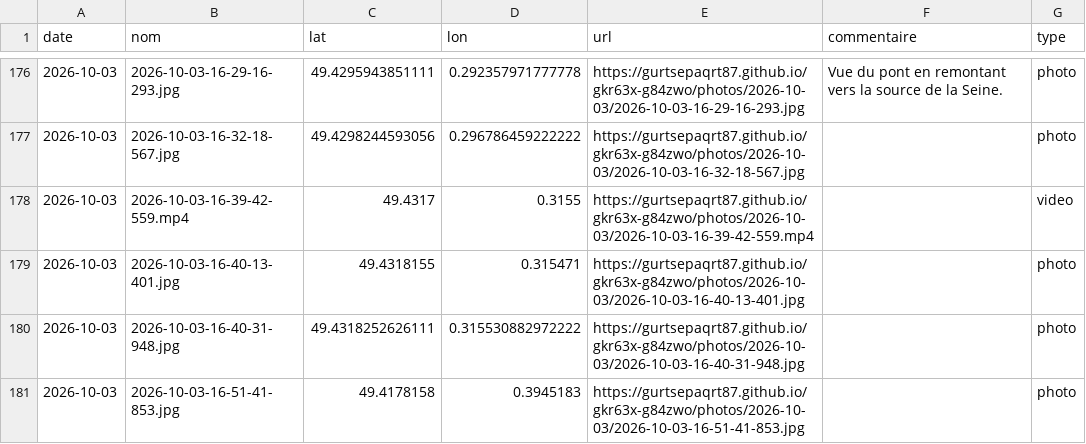
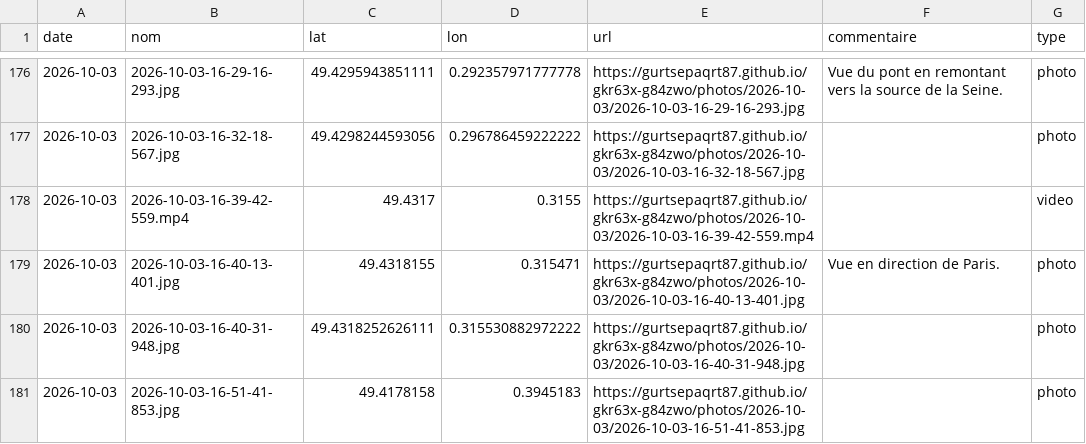
Before and after one commit to gurtsepaqrt87/bivouac, a CSV file: photos.csv, drawn as a sheet; only a part is shown, gaps mark what is left out.

Commit message:
commentaire 2026-10-03-16-40-13-401 (2026-10-03)

```diff
--- a/photos.csv
+++ b/photos.csv
@@ -178,3 +178,3 @@ date,nom,lat,lon,url,commentaire,type
 2026-10-03,2026-10-03-16-39-42-559.mp4,49.4317,0.3155,https://gurtsepaqrt87.github.io/gkr63x-g84zwo/photos/2026-10-03/2026-10-03-16-39-42-559.mp4,,video
-2026-10-03,2026-10-03-16-40-13-401.jpg,49.4318155,0.315471,https://gurtsepaqrt87.github.io/gkr63x-g84zwo/photos/2026-10-03/2026-10-03-16-40-13-401.jpg,,photo
+2026-10-03,2026-10-03-16-40-13-401.jpg,49.4318155,0.315471,https://gurtsepaqrt87.github.io/gkr63x-g84zwo/photos/2026-10-03/2026-10-03-16-40-13-401.jpg,Vue en direction de Paris.,photo
 2026-10-03,2026-10-03-16-40-31-948.jpg,49.4318252626111,0.315530882972222,https://gurtsepaqrt87.github.io/gkr63x-g84zwo/photos/2026-10-03/2026-10-03-16-40-31-948.jpg,,photo
```
